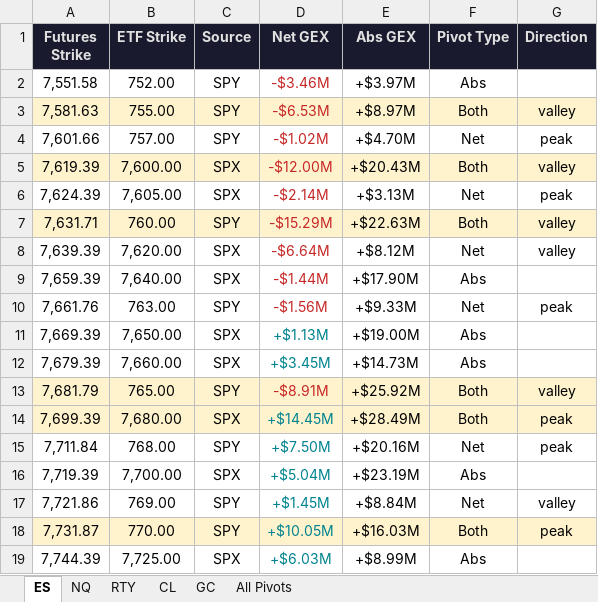
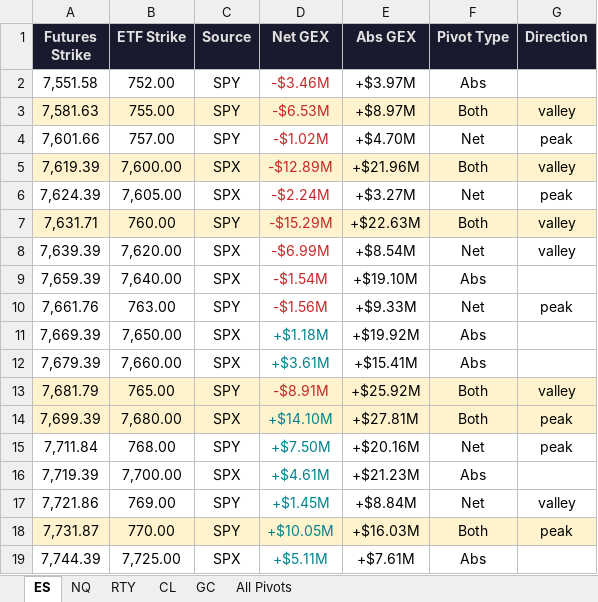
Before and after one commit to samidor/futures-levels, an Excel workbook: gex_pivot_levels_2026-09-10.xlsx, sheet ES, drawn as a sheet; values as stored, in another font and other column widths than the file's, no borders; the diff names each change by its address in the sheet, - before the commit and + after, or states it on an @@ line.

```diff
--- a/gex_pivot_levels_2026-09-10.xlsx (sheet ES)
+++ b/gex_pivot_levels_2026-09-10.xlsx (sheet ES)
-D5 (Net GEX): -$12.00M
+D5 (Net GEX): -$12.89M
-E5 (Abs GEX): +$20.43M
+E5 (Abs GEX): +$21.96M
-D6 (Net GEX): -$2.14M
+D6 (Net GEX): -$2.24M
-E6 (Abs GEX): +$3.13M
+E6 (Abs GEX): +$3.27M
-D8 (Net GEX): -$6.64M
+D8 (Net GEX): -$6.99M
-E8 (Abs GEX): +$8.12M
+E8 (Abs GEX): +$8.54M
-D9 (Net GEX): -$1.44M
+D9 (Net GEX): -$1.54M
-E9 (Abs GEX): +$17.90M
+E9 (Abs GEX): +$19.10M
-D11 (Net GEX): +$1.13M
+D11 (Net GEX): +$1.18M
-E11 (Abs GEX): +$19.00M
+E11 (Abs GEX): +$19.92M
-D12 (Net GEX): +$3.45M
+D12 (Net GEX): +$3.61M
-E12 (Abs GEX): +$14.73M
+E12 (Abs GEX): +$15.41M
-D14 (Net GEX): +$14.45M
+D14 (Net GEX): +$14.10M
-E14 (Abs GEX): +$28.49M
+E14 (Abs GEX): +$27.81M
-D16 (Net GEX): +$5.04M
+D16 (Net GEX): +$4.61M
-E16 (Abs GEX): +$23.19M
+E16 (Abs GEX): +$21.23M
-D19 (Net GEX): +$6.03M
+D19 (Net GEX): +$5.11M
-E19 (Abs GEX): +$8.99M
+E19 (Abs GEX): +$7.61M
```
Also changed, not shown: sheet All Pivots, 38 other files.
